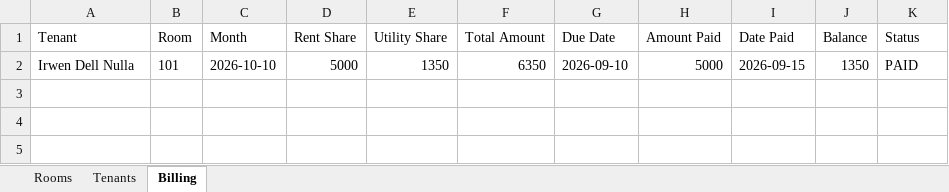
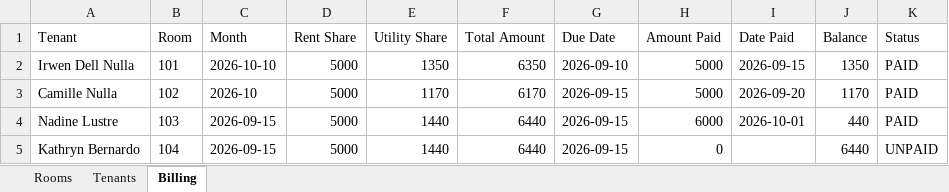
Before and after one commit to Idle1705/BoardEase, an Excel workbook: billing_ledger.xlsx, sheet Billing, drawn as a sheet; values as stored, in another font and other column widths than the file's, no borders; the diff names each change by its address in the sheet, - before the commit and + after, or states it on an @@ line.

Commit message:
Add files via upload

```diff
--- a/billing_ledger.xlsx (sheet Billing)
+++ b/billing_ledger.xlsx (sheet Billing)
+row 3: Camille Nulla | 102 | 2026-10 | 5000 | 1170 | 6170 | 2026-09-15 | 5000 | 2026-09-20 | 1170 | PAID
+row 4: Nadine Lustre | 103 | 2026-09-15 | 5000 | 1440 | 6440 | 2026-09-15 | 6000 | 2026-10-01 | 440 | PAID
+row 5: Kathryn Bernardo | 104 | 2026-09-15 | 5000 | 1440 | 6440 | 2026-09-15 | 0 |  | 6440 | UNPAID
```
Also changed, not shown: sheet Rooms, sheet Tenants.
